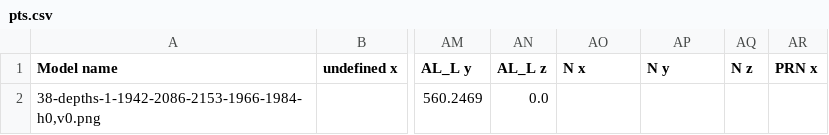
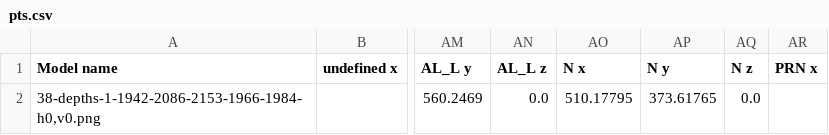
Before and after one commit to Fidentis/Analyst, a CSV file: models/resources/depth_models/1-1942-2086-2153-1966-1984/pts.csv, drawn as a sheet; only a part is shown, gaps mark what is left out; the diff names each change by its address in the sheet, - before the commit and + after, or states it on an @@ line.

```diff
--- a/models/resources/depth_models/1-1942-2086-2153-1966-1984/pts.csv
+++ b/models/resources/depth_models/1-1942-2086-2153-1966-1984/pts.csv
-AO2 (N x): (empty)
+AO2 (N x): 510.17795
-AP2 (N y): (empty)
+AP2 (N y): 373.61765
-AQ2 (N z): (empty)
+AQ2 (N z): 0.0
```
Also changed, not shown: models/resources/depth_models/0-2124-1989-2183/pts.csv, models/resources/depth_models/1-1715-1990-34-2112-2181/pts.csv, 2 other files.
